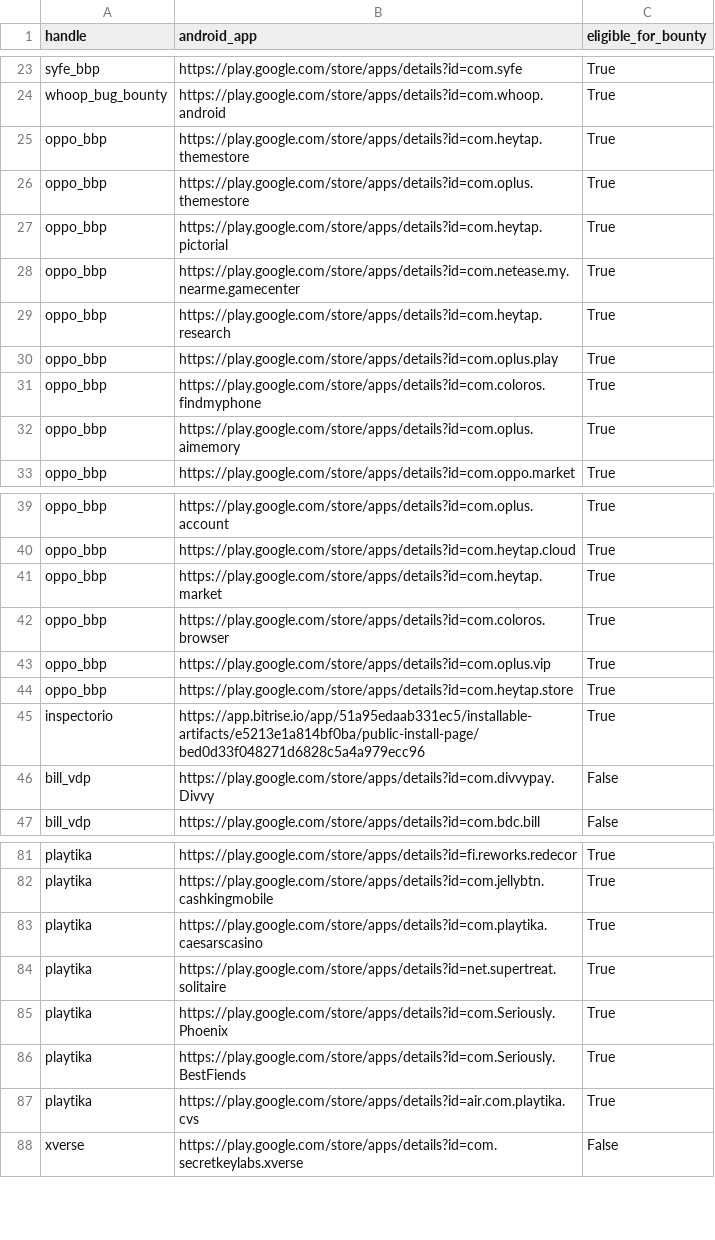
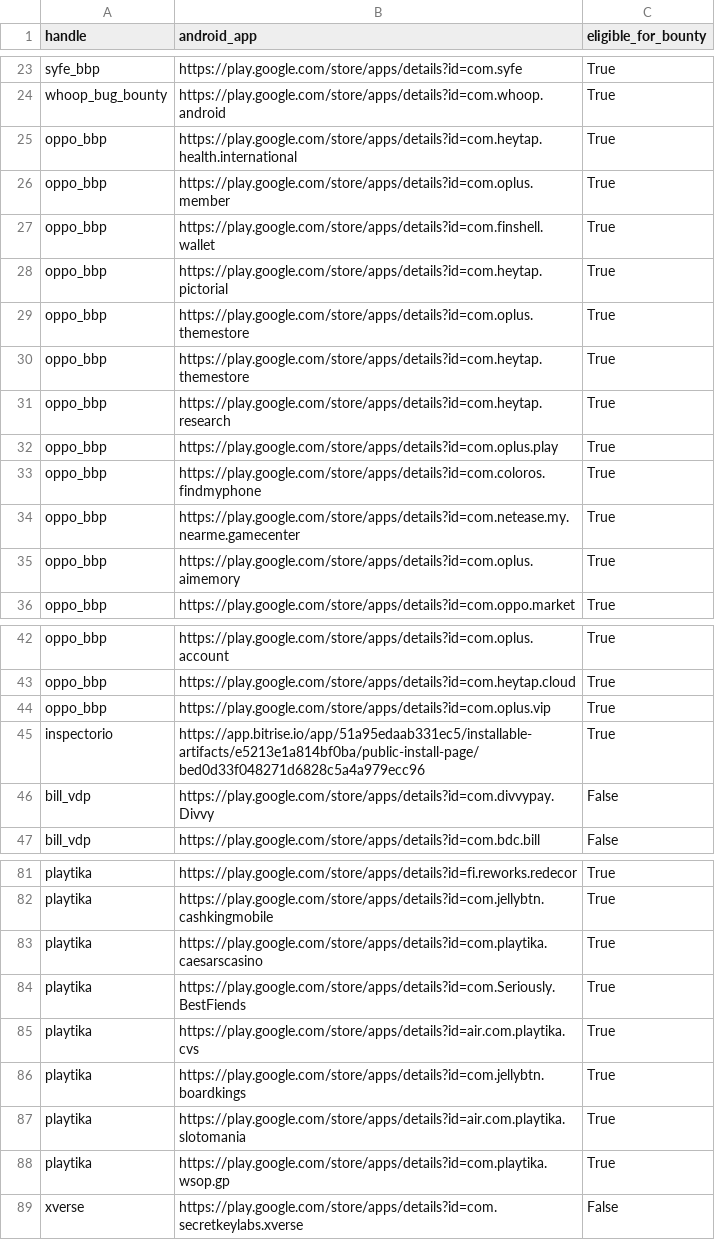
Before and after one commit to SecShiv/h1androidapp_scope, a CSV file: android_apps.csv, drawn as a sheet; only a part is shown, gaps mark what is left out; the diff covers the shown part only.

```diff
--- a/android_apps.csv
+++ b/android_apps.csv
@@ -24,6 +24,8 @@ syfe_bbp,https://play.google.com/store/apps/details?id=com.syfe,True
 whoop_bug_bounty,https://play.google.com/store/apps/details?id=com.whoop.android,True
+oppo_bbp,https://play.google.com/store/apps/details?id=com.heytap.health.international,True
+oppo_bbp,https://play.google.com/store/apps/details?id=com.oplus.member,True
+oppo_bbp,https://play.google.com/store/apps/details?id=com.finshell.wallet,True
+oppo_bbp,https://play.google.com/store/apps/details?id=com.heytap.pictorial,True
+oppo_bbp,https://play.google.com/store/apps/details?id=com.oplus.themestore,True
 oppo_bbp,https://play.google.com/store/apps/details?id=com.heytap.themestore,True
-oppo_bbp,https://play.google.com/store/apps/details?id=com.oplus.themestore,True
-oppo_bbp,https://play.google.com/store/apps/details?id=com.heytap.pictorial,True
-oppo_bbp,https://play.google.com/store/apps/details?id=com.netease.my.nearme.gamecenter,True
 oppo_bbp,https://play.google.com/store/apps/details?id=com.heytap.research,True
@@ -31,2 +33,3 @@ oppo_bbp,https://play.google.com/store/apps/details?id=com.oplus.play,True
 oppo_bbp,https://play.google.com/store/apps/details?id=com.coloros.findmyphone,True
+oppo_bbp,https://play.google.com/store/apps/details?id=com.netease.my.nearme.gamecenter,True
 oppo_bbp,https://play.google.com/store/apps/details?id=com.oplus.aimemory,True
@@ -40,6 +43,3 @@ oppo_bbp,https://play.google.com/store/apps/details?id=com.oplus.account,True
 oppo_bbp,https://play.google.com/store/apps/details?id=com.heytap.cloud,True
-oppo_bbp,https://play.google.com/store/apps/details?id=com.heytap.market,True
-oppo_bbp,https://play.google.com/store/apps/details?id=com.coloros.browser,True
 oppo_bbp,https://play.google.com/store/apps/details?id=com.oplus.vip,True
-oppo_bbp,https://play.google.com/store/apps/details?id=com.heytap.store,True
 inspectorio,https://app.bitrise.io/app/51a95edaab331ec5/installable-artifacts/e5213e1a814bf0ba/public-install-page/bed0d33f048271d6828c5a4a979ecc96,True
@@ -83,6 +83,7 @@ playtika,https://play.google.com/store/apps/details?id=com.jellybtn.cashkingmobi
 playtika,https://play.google.com/store/apps/details?id=com.playtika.caesarscasino,True
-playtika,https://play.google.com/store/apps/details?id=net.supertreat.solitaire,True
-playtika,https://play.google.com/store/apps/details?id=com.Seriously.Phoenix,True
 playtika,https://play.google.com/store/apps/details?id=com.Seriously.BestFiends,True
 playtika,https://play.google.com/store/apps/details?id=air.com.playtika.cvs,True
+playtika,https://play.google.com/store/apps/details?id=com.jellybtn.boardkings,True
+playtika,https://play.google.com/store/apps/details?id=air.com.playtika.slotomania,True
+playtika,https://play.google.com/store/apps/details?id=com.playtika.wsop.gp,True
 xverse,https://play.google.com/store/apps/details?id=com.secretkeylabs.xverse,False
```
Also changed, not shown: 3 added rows, 1 removed row, 24 moved rows and 1 edited cell elsewhere in this file, 4 other files.
